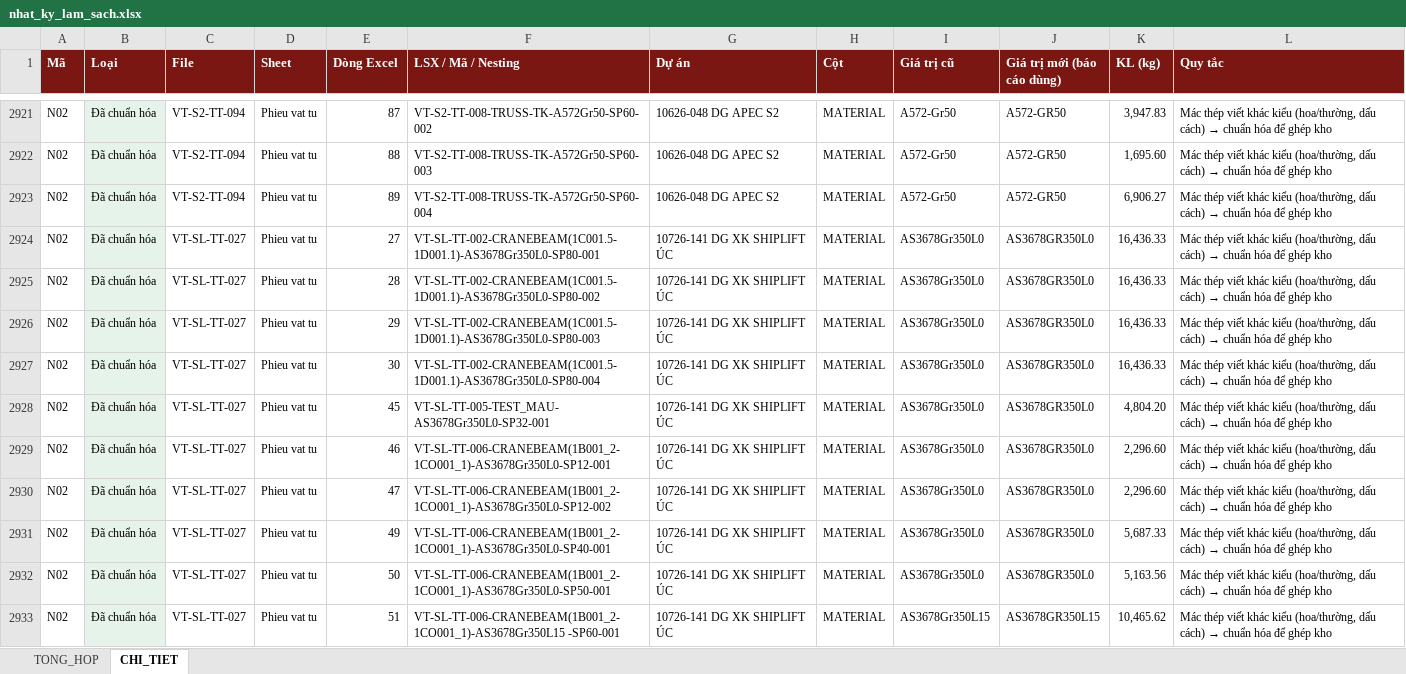
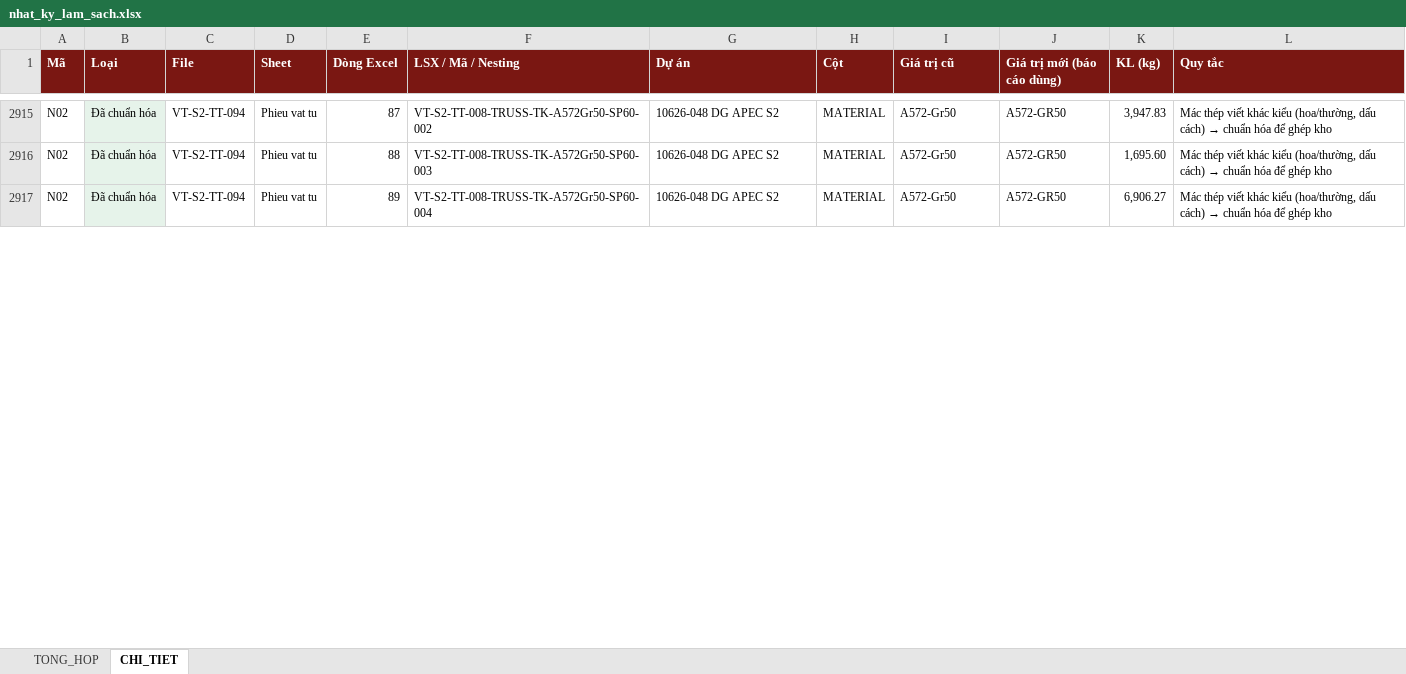
Before and after one commit to phucpt-hub/DDC-Shipyard, an Excel workbook: lich_su/2026-11-09/nhat_ky_lam_sach.xlsx, sheet CHI_TIET, drawn as a sheet; only a part is shown, gaps mark what is left out; values as stored, in another font and other column widths than the file's, no borders; the diff covers the shown part only; the diff names each change by its address in the sheet, - before the commit and + after, or states it on an @@ line.

```diff
--- a/lich_su/2026-11-09/nhat_ky_lam_sach.xlsx (sheet CHI_TIET)
+++ b/lich_su/2026-11-09/nhat_ky_lam_sach.xlsx (sheet CHI_TIET)
-row 2924: N02 | Đã chuẩn hóa | VT-SL-TT-027 | Phieu vat tu | 27 | VT-SL-TT-002-CRANEBEAM(1C001.5-1D001.1)-AS3678Gr350L0-SP80-001 | 10726-141 DG XK SHIPLIFT ÚC | MATERIAL | AS3678Gr350L0 | AS3678GR350L0 | 16,436.33 | Mác thép viết khác kiểu (hoa/thường, dấu cách) → chuẩn hóa để ghép kho
-row 2925: N02 | Đã chuẩn hóa | VT-SL-TT-027 | Phieu vat tu | 28 | VT-SL-TT-002-CRANEBEAM(1C001.5-1D001.1)-AS3678Gr350L0-SP80-002 | 10726-141 DG XK SHIPLIFT ÚC | MATERIAL | AS3678Gr350L0 | AS3678GR350L0 | 16,436.33 | Mác thép viết khác kiểu (hoa/thường, dấu cách) → chuẩn hóa để ghép kho
-row 2926: N02 | Đã chuẩn hóa | VT-SL-TT-027 | Phieu vat tu | 29 | VT-SL-TT-002-CRANEBEAM(1C001.5-1D001.1)-AS3678Gr350L0-SP80-003 | 10726-141 DG XK SHIPLIFT ÚC | MATERIAL | AS3678Gr350L0 | AS3678GR350L0 | 16,436.33 | Mác thép viết khác kiểu (hoa/thường, dấu cách) → chuẩn hóa để ghép kho
-row 2927: N02 | Đã chuẩn hóa | VT-SL-TT-027 | Phieu vat tu | 30 | VT-SL-TT-002-CRANEBEAM(1C001.5-1D001.1)-AS3678Gr350L0-SP80-004 | 10726-141 DG XK SHIPLIFT ÚC | MATERIAL | AS3678Gr350L0 | AS3678GR350L0 | 16,436.33 | Mác thép viết khác kiểu (hoa/thường, dấu cách) → chuẩn hóa để ghép kho
-row 2928: N02 | Đã chuẩn hóa | VT-SL-TT-027 | Phieu vat tu | 45 | VT-SL-TT-005-TEST_MAU-AS3678Gr350L0-SP32-001 | 10726-141 DG XK SHIPLIFT ÚC | MATERIAL | AS3678Gr350L0 | AS3678GR350L0 | 4,804.20 | Mác thép viết khác kiểu (hoa/thường, dấu cách) → chuẩn hóa để ghép kho
-row 2929: N02 | Đã chuẩn hóa | VT-SL-TT-027 | Phieu vat tu | 46 | VT-SL-TT-006-CRANEBEAM(1B001_2-1CO001_1)-AS3678Gr350L0-SP12-001 | 10726-141 DG XK SHIPLIFT ÚC | MATERIAL | AS3678Gr350L0 | AS3678GR350L0 | 2,296.60 | Mác thép viết khác kiểu (hoa/thường, dấu cách) → chuẩn hóa để ghép kho
-row 2930: N02 | Đã chuẩn hóa | VT-SL-TT-027 | Phieu vat tu | 47 | VT-SL-TT-006-CRANEBEAM(1B001_2-1CO001_1)-AS3678Gr350L0-SP12-002 | 10726-141 DG XK SHIPLIFT ÚC | MATERIAL | AS3678Gr350L0 | AS3678GR350L0 | 2,296.60 | Mác thép viết khác kiểu (hoa/thường, dấu cách) → chuẩn hóa để ghép kho
-row 2931: N02 | Đã chuẩn hóa | VT-SL-TT-027 | Phieu vat tu | 49 | VT-SL-TT-006-CRANEBEAM(1B001_2-1CO001_1)-AS3678Gr350L0-SP40-001 | 10726-141 DG XK SHIPLIFT ÚC | MATERIAL | AS3678Gr350L0 | AS3678GR350L0 | 5,687.33 | Mác thép viết khác kiểu (hoa/thường, dấu cách) → chuẩn hóa để ghép kho
-row 2932: N02 | Đã chuẩn hóa | VT-SL-TT-027 | Phieu vat tu | 50 | VT-SL-TT-006-CRANEBEAM(1B001_2-1CO001_1)-AS3678Gr350L0-SP50-001 | 10726-141 DG XK SHIPLIFT ÚC | MATERIAL | AS3678Gr350L0 | AS3678GR350L0 | 5,163.56 | Mác thép viết khác kiểu (hoa/thường, dấu cách) → chuẩn hóa để ghép kho
-row 2933: N02 | Đã chuẩn hóa | VT-SL-TT-027 | Phieu vat tu | 51 | VT-SL-TT-006-CRANEBEAM(1B001_2-1CO001_1)-AS3678Gr350L15 -SP60-001 | 10726-141 DG XK SHIPLIFT ÚC | MATERIAL | AS3678Gr350L15 | AS3678GR350L15 | 10,465.62 | Mác thép viết khác kiểu (hoa/thường, dấu cách) → chuẩn hóa để ghép kho
```
Also changed, not shown: 142 removed rows and 6 edited cells elsewhere in this sheet, sheet TONG_HOP, nhat_ky_lam_sach.xlsx, 19 other files.
